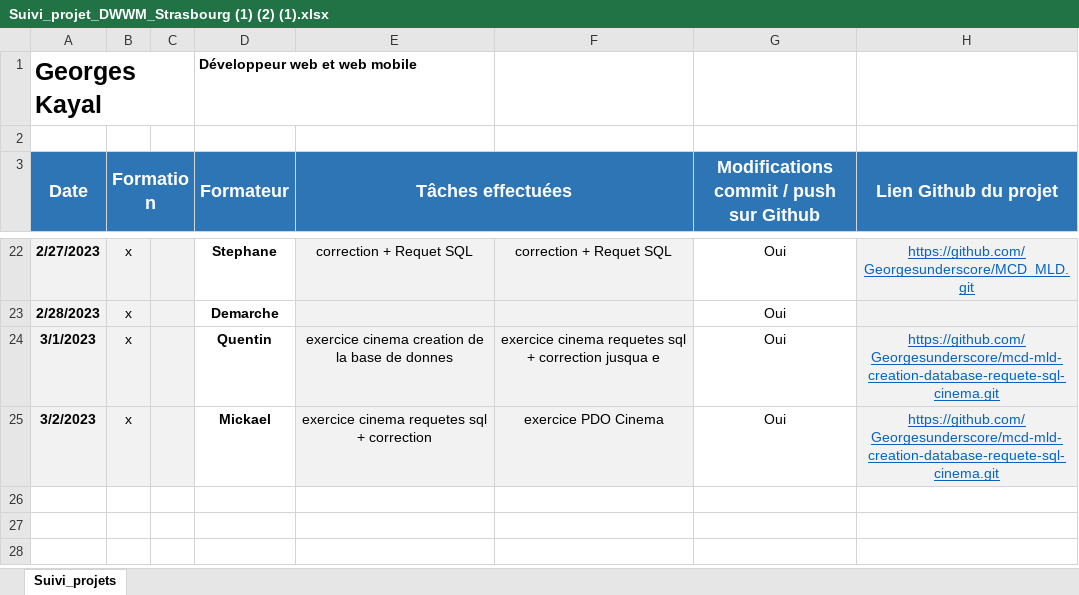
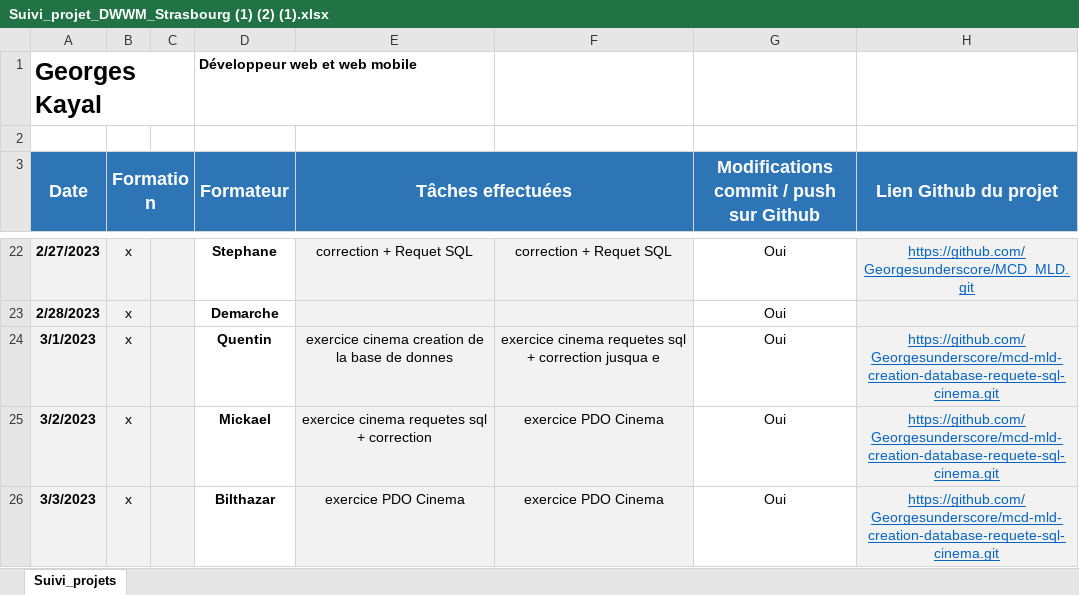
Before and after one commit to Georgesunderscore/cinemaPDO, an Excel workbook: Suivi_projet_DWWM_Strasbourg (1) (2) (1).xlsx, sheet Suivi_projets, drawn as a sheet; only a part is shown, gaps mark what is left out; values as stored, in another font and other column widths than the file's, no borders; the diff names each change by its address in the sheet, - before the commit and + after, or states it on an @@ line.

```diff
--- a/Suivi_projet_DWWM_Strasbourg (1) (2) (1).xlsx (sheet Suivi_projets)
+++ b/Suivi_projet_DWWM_Strasbourg (1) (2) (1).xlsx (sheet Suivi_projets)
+row 26: 3/3/2023 | x |  | Bilthazar | exercice PDO Cinema | exercice PDO Cinema | Oui | https://github.com/Georgesunderscore/mcd-mld-creation-database-requete-sql-cinema.git
```
Also changed, not shown: 8 other files.
